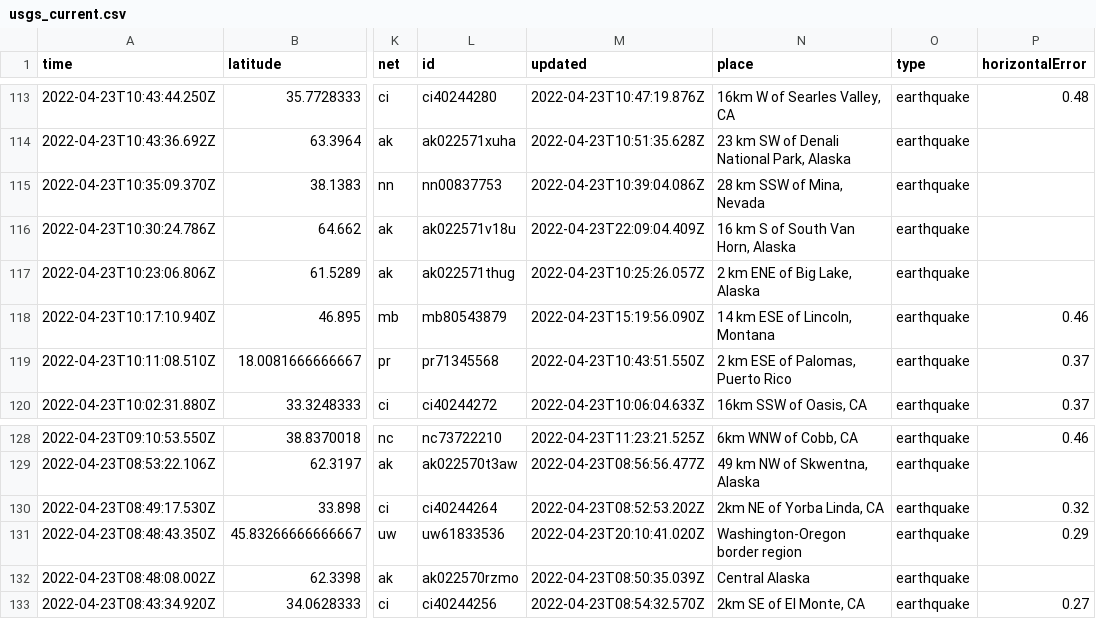
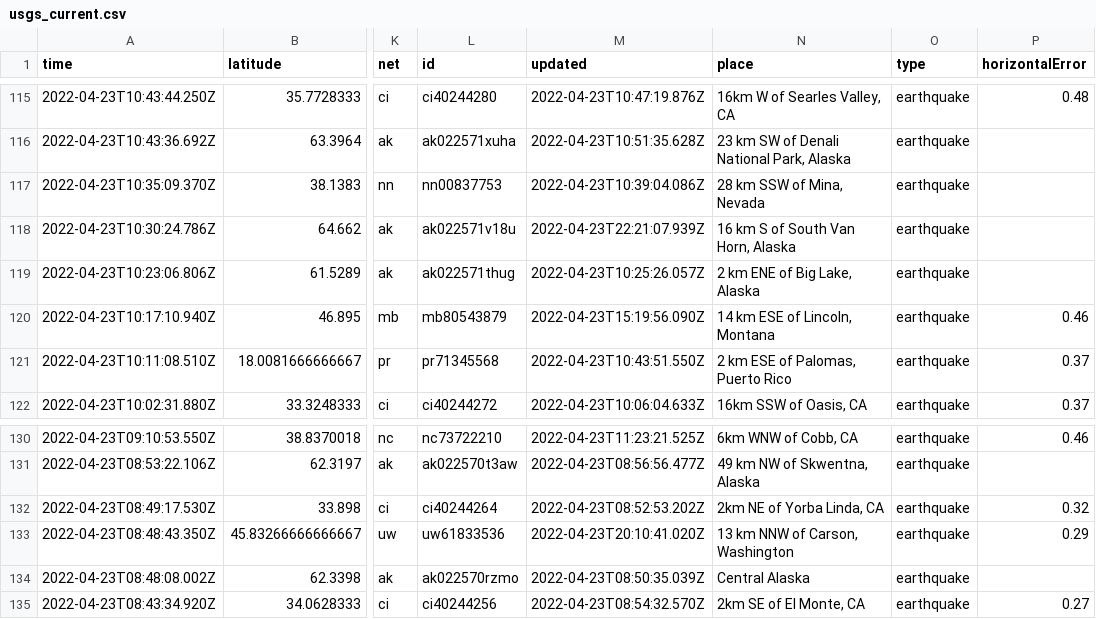
Before and after one commit to awallender/nicar22-github-actions, a CSV file: usgs_current.csv, drawn as a sheet; only a part is shown, gaps mark what is left out; addresses are those after the commit; the diff covers the shown part only; the diff names each change by its address in the sheet, - before the commit and + after, or states it on an @@ line.

```diff
--- a/usgs_current.csv
+++ b/usgs_current.csv
-M118 (updated): 2022-04-23T22:09:04.409Z
+M118 (updated): 2022-04-23T22:21:07.939Z
-N133 (place): Washington-Oregon border region
+N133 (place): 13 km NNW of Carson, Washington
```
Also changed, not shown: 3 added rows, 5 removed rows and 2 edited cells elsewhere in this file, 1 other file.
